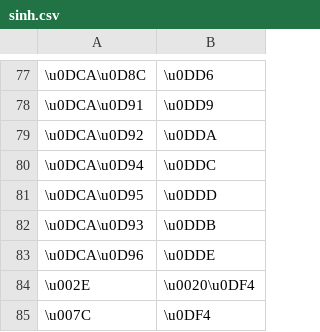
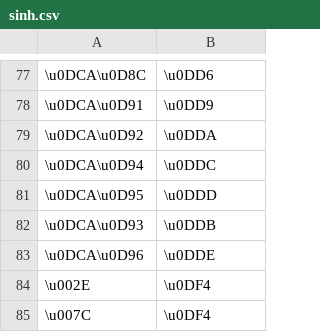
Before and after one commit to paa-li/conv, a CSV file: sinh.csv, drawn as a sheet; only a part is shown, gaps mark what is left out.

Commit message:
Removed space before \u0DF4

```diff
--- a/sinh.csv
+++ b/sinh.csv
@@ -83,3 +83,3 @@
 \u0DCA\u0D96,\u0DDE
-\u002E,\u0020\u0DF4
+\u002E,\u0DF4
 \u007C,\u0DF4
```
